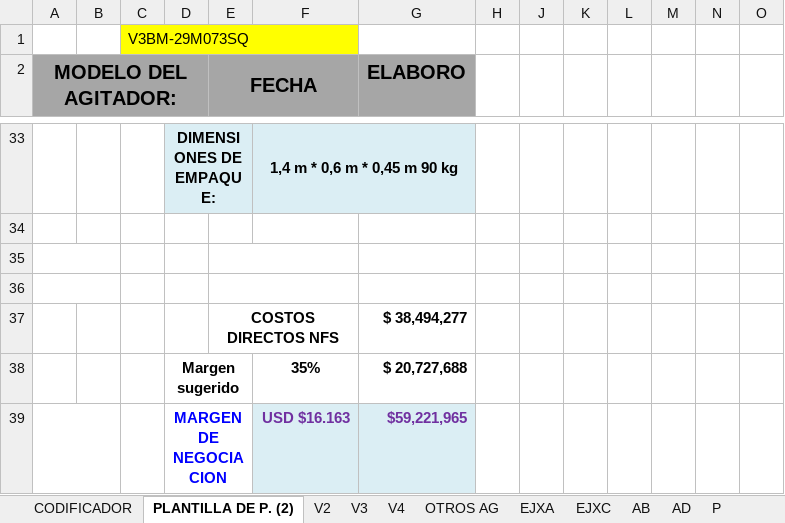
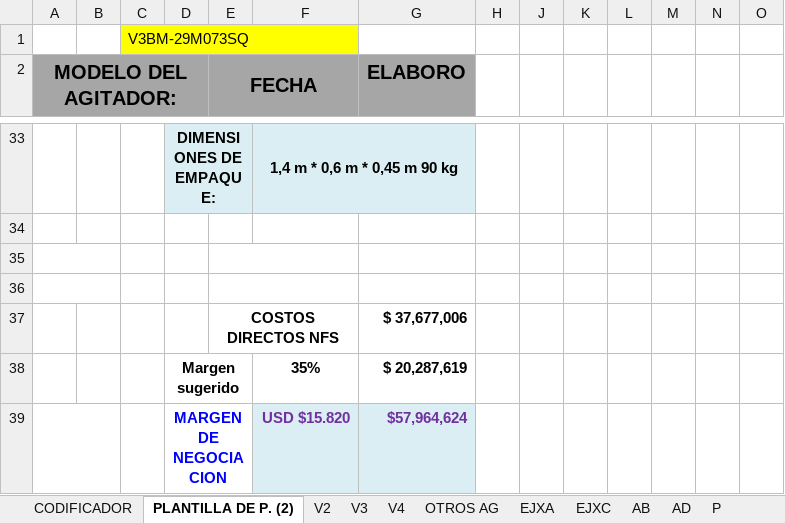
Before and after one commit to os-c-ar/ag-selector, an Excel workbook: FILES/PP-03 PLANTILLA DE PRECIOS _ AG-RC-05 -R1.xlsx, sheet PLANTILLA DE P. (2), drawn as a sheet; only a part is shown, gaps mark what is left out; values as stored, in another font and other column widths than the file's, no borders; charts and pictures and conditional formats not drawn; removed rows and columns are numbered as before the commit, all else as after; rows hold the shown columns only; the diff covers the shown part only; the diff names each change by its address in the sheet, - before the commit and + after, or states it on an @@ line.

```diff
--- a/FILES/PP-03 PLANTILLA DE PRECIOS _ AG-RC-05 -R1.xlsx (sheet PLANTILLA DE P. (2))
+++ b/FILES/PP-03 PLANTILLA DE PRECIOS _ AG-RC-05 -R1.xlsx (sheet PLANTILLA DE P. (2))
-G37 (ELABORO): $ 38,494,277
+G37 (ELABORO): $ 37,677,006
-G38 (ELABORO): $ 20,727,688
+G38 (ELABORO): $ 20,287,619
-row 39:  |  |  | MARGEN DE NEGOCIACION |  | USD $16.163 | $59,221,965
+row 39:  |  |  | MARGEN DE NEGOCIACION |  | USD $15.820 | $57,964,624
```
Also changed, not shown: 2 added rows, 2 removed rows and 13 edited cells elsewhere in this sheet, 28 other files.
